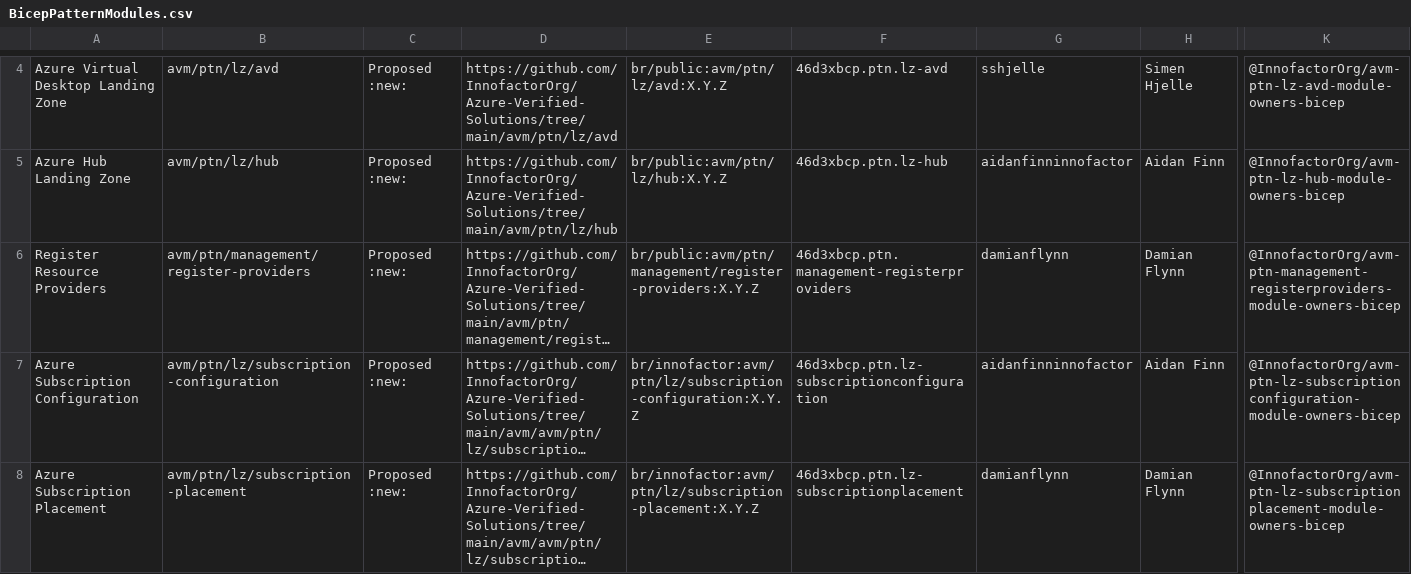
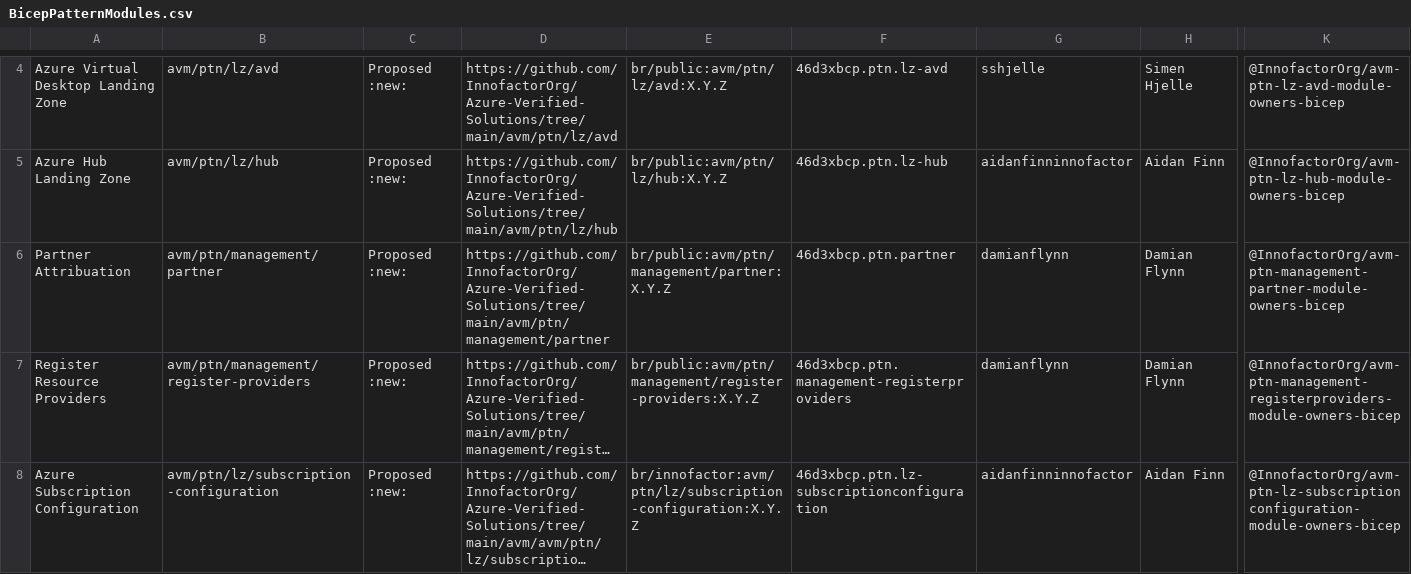
Before and after one commit to innofactororg/azure-modules, a CSV file: module-indexes/BicepPatternModules.csv, drawn as a sheet; only a part is shown, gaps mark what is left out; the shorter side is filled out with more unchanged rows; long unchanged cells end in …; rows hold the shown columns only; the diff names each change by its address in the sheet, - before the commit and + after, or states it on an @@ line.

Commit message:
Add Partner Module

```diff
--- a/module-indexes/BicepPatternModules.csv
+++ b/module-indexes/BicepPatternModules.csv
+row 6: Partner Attribuation | avm/ptn/management/partner | Proposed :new: | https://github.com/InnofactorOrg/Azure-Verified-Solutions/tree/main/avm/ptn/management/partner | br/public:avm/ptn/management/partner:X.Y.Z | 46d3xbcp.ptn.partner | damianflynn | Damian Flynn | @InnofactorOrg/avm-ptn-management-partner-module-owners-bicep
```
